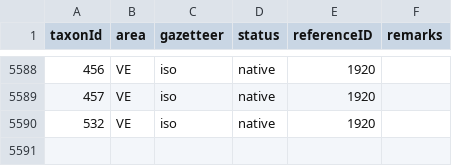
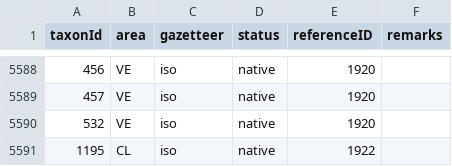
Before and after one commit to dhobern/pterophoroidea, a CSV file: coldp/data/distribution.csv, drawn as a sheet; only a part is shown, gaps mark what is left out; the diff names each change by its address in the sheet, - before the commit and + after, or states it on an @@ line.

```diff
--- a/coldp/data/distribution.csv
+++ b/coldp/data/distribution.csv
+row 5591: 1195 | CL | iso | native | 1922
```
Also changed, not shown: coldp/data/reference.csv, coldp/data/speciesinteraction.csv, 1 other file.
